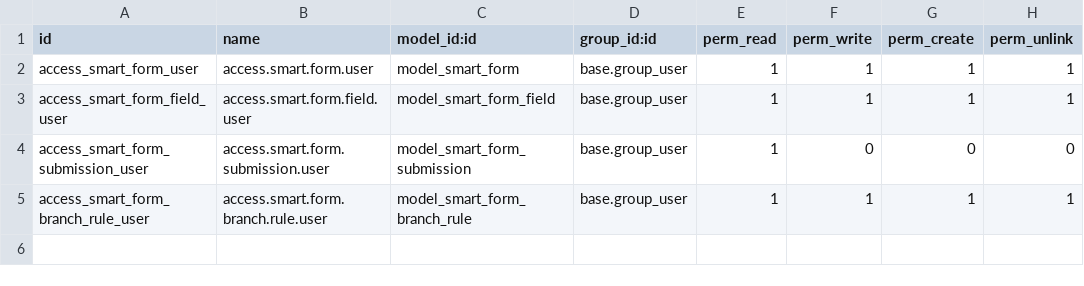
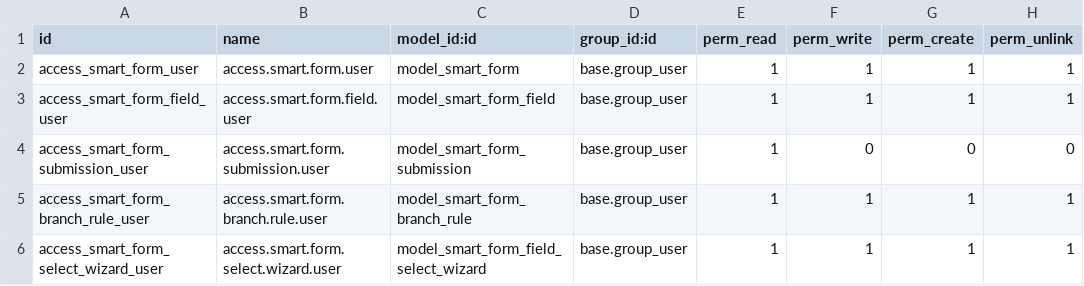
Before and after one commit to Admin-verinsure/Verinsure-Odoo18-Master, a CSV file: addons/smart_form_builder/security/ir.model.access.csv, drawn as a sheet.

```diff
--- a/addons/smart_form_builder/security/ir.model.access.csv
+++ b/addons/smart_form_builder/security/ir.model.access.csv
@@ -5 +5,2 @@ access_smart_form_submission_user,access.smart.form.submission.user,model_smart_
 access_smart_form_branch_rule_user,access.smart.form.branch.rule.user,model_smart_form_branch_rule,base.group_user,1,1,1,1
+access_smart_form_select_wizard_user,access.smart.form.select.wizard.user,model_smart_form_field_select_wizard,base.group_user,1,1,1,1
```
Also changed, not shown: 10 other files.
